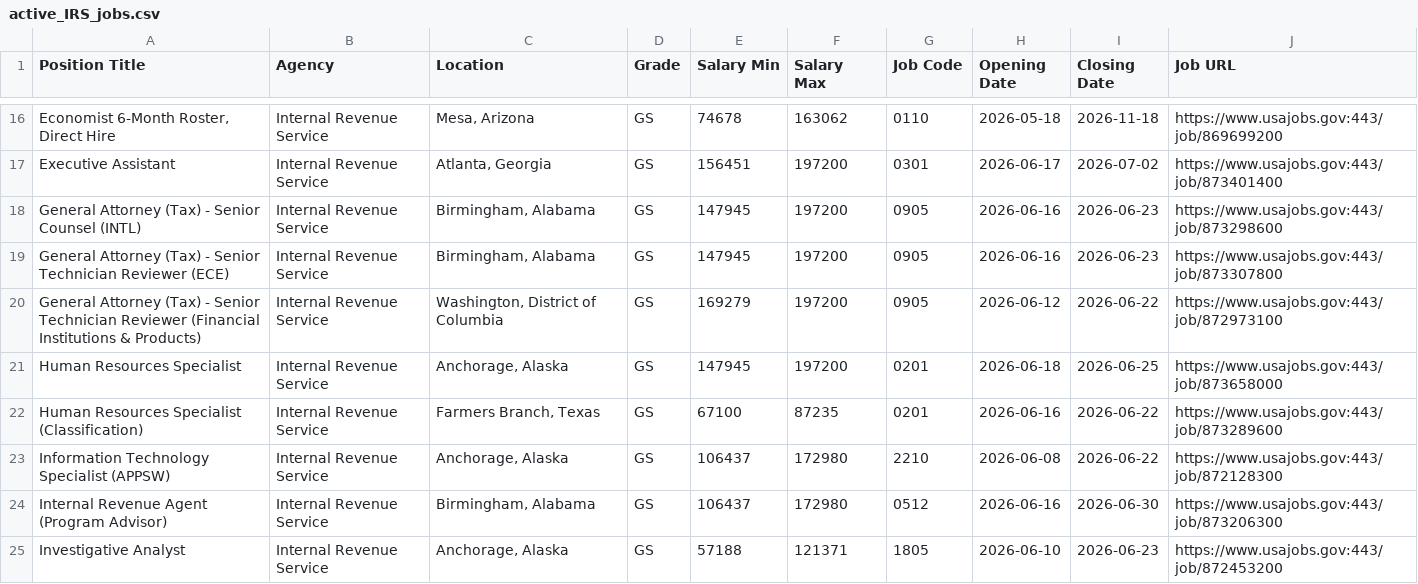
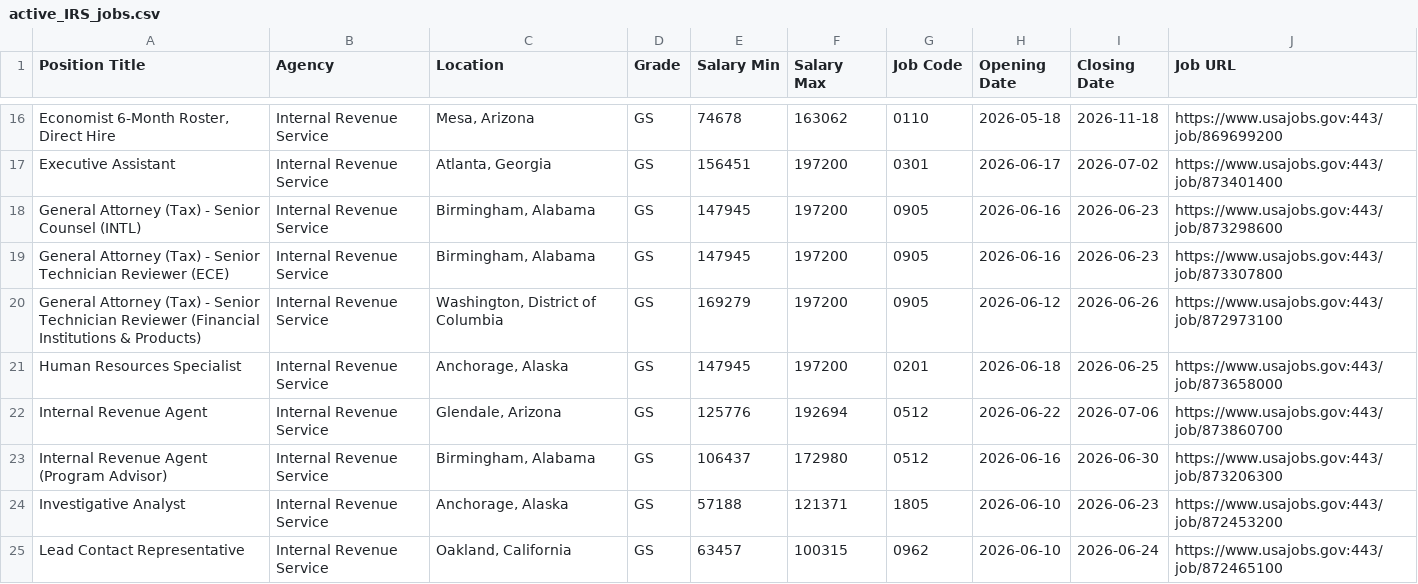
Before and after one commit to fartbagxp/fedjobs, a CSV file: data/raw/active_IRS_jobs.csv, drawn as a sheet; only a part is shown, gaps mark what is left out; the shorter side is filled out with more unchanged rows; the diff covers the shown part only.

```diff
--- a/data/raw/active_IRS_jobs.csv
+++ b/data/raw/active_IRS_jobs.csv
@@ -19,6 +19,5 @@ General Attorney (Tax) - Senior Counsel (INTL),Internal Revenue Service,"Birming
 General Attorney (Tax) - Senior Technician Reviewer (ECE),Internal Revenue Service,"Birmingham, Alabama",GS,147945,197200,0905,2026-06-16,2026-06-23,https://www.usajobs.gov:443/job/873307800
-General Attorney (Tax) - Senior Technician Reviewer (Financial Institutions & Products),Internal Revenue Service,"Washington, District of Columbia",GS,169279,197200,0905,2026-06-12,2026-06-22,https://www.usajobs.gov:443/job/872973100
+General Attorney (Tax) - Senior Technician Reviewer (Financial Institutions & Products),Internal Revenue Service,"Washington, District of Columbia",GS,169279,197200,0905,2026-06-12,2026-06-26,https://www.usajobs.gov:443/job/872973100
 Human Resources Specialist,Internal Revenue Service,"Anchorage, Alaska",GS,147945,197200,0201,2026-06-18,2026-06-25,https://www.usajobs.gov:443/job/873658000
-Human Resources Specialist (Classification),Internal Revenue Service,"Farmers Branch, Texas",GS,67100,87235,0201,2026-06-16,2026-06-22,https://www.usajobs.gov:443/job/873289600
-Information Technology Specialist (APPSW),Internal Revenue Service,"Anchorage, Alaska",GS,106437,172980,2210,2026-06-08,2026-06-22,https://www.usajobs.gov:443/job/872128300
+Internal Revenue Agent,Internal Revenue Service,"Glendale, Arizona",GS,125776,192694,0512,2026-06-22,2026-07-06,https://www.usajobs.gov:443/job/873860700
 Internal Revenue Agent (Program Advisor),Internal Revenue Service,"Birmingham, Alabama",GS,106437,172980,0512,2026-06-16,2026-06-30,https://www.usajobs.gov:443/job/873206300
```
Also changed, not shown: 4 added rows, 3 removed rows and 1 edited cell elsewhere in this file, data/raw/active_1560_jobs.csv, data/raw/active_HHS_jobs.csv, 10 other files.
